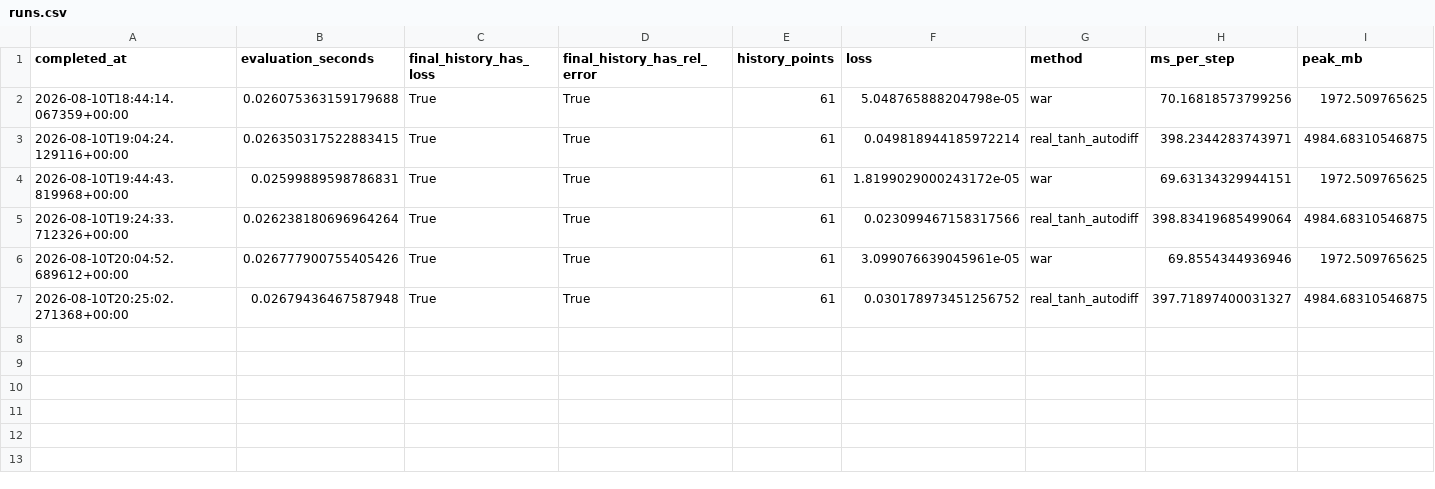
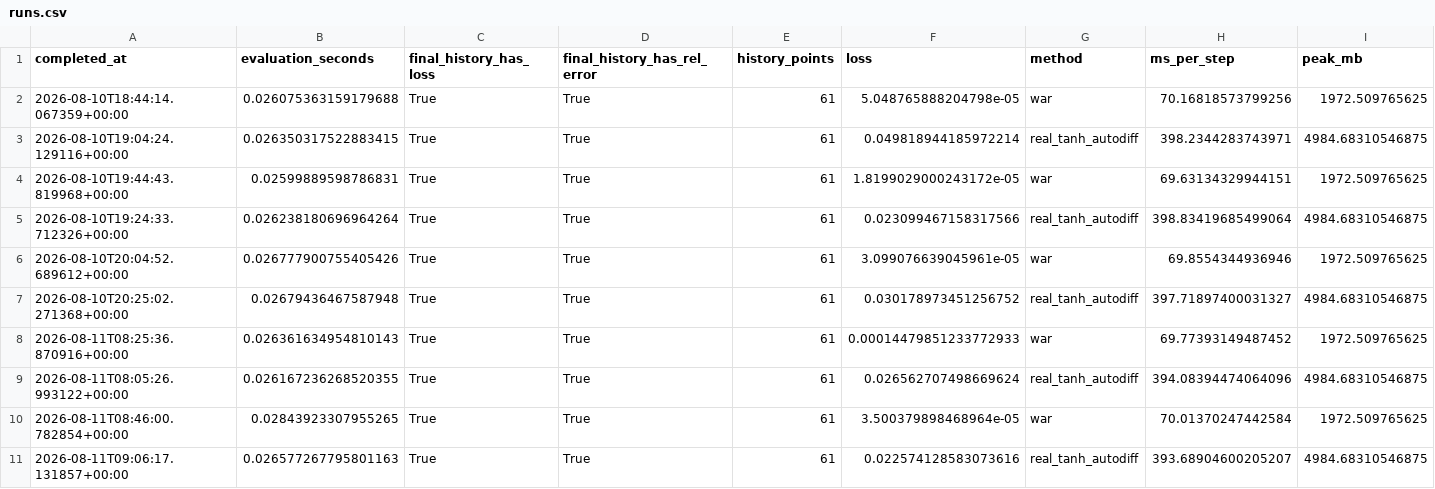
Before and after one commit to freezeng123456/apolarity, a CSV file: outputs/apolarity-plate-formal-v1/strain_gradient_plate_2d_o6/runs.csv, drawn as a sheet; only a part is shown; rows hold the shown columns only; the diff names each change by its address in the sheet, - before the commit and + after, or states it on an @@ line.

Commit message:
Extend sixth-order plate formal results to five seeds

```diff
--- a/outputs/apolarity-plate-formal-v1/strain_gradient_plate_2d_o6/runs.csv
+++ b/outputs/apolarity-plate-formal-v1/strain_gradient_plate_2d_o6/runs.csv
+row 8: 2026-08-11T08:25:36.870916+00:00 | 0.026361634954810143 | True | True | 61 | 0.00014479851233772933 | war | 69.77393149487452 | 1972.509765625
+row 9: 2026-08-11T08:05:26.993122+00:00 | 0.026167236268520355 | True | True | 61 | 0.026562707498669624 | real_tanh_autodiff | 394.08394474064096 | 4984.68310546875
+row 10: 2026-08-11T08:46:00.782854+00:00 | 0.02843923307955265 | True | True | 61 | 3.500379898468964e-05 | war | 70.01370247442584 | 1972.509765625
+row 11: 2026-08-11T09:06:17.131857+00:00 | 0.026577267795801163 | True | True | 61 | 0.022574128583073616 | real_tanh_autodiff | 393.68904600205207 | 4984.68310546875
```
Also changed, not shown: outputs/apolarity-plate-formal-v1/strain_gradient_plate_2d_o6/strain_gradient_plate_2d_o6/paired.csv, 25 other files.
